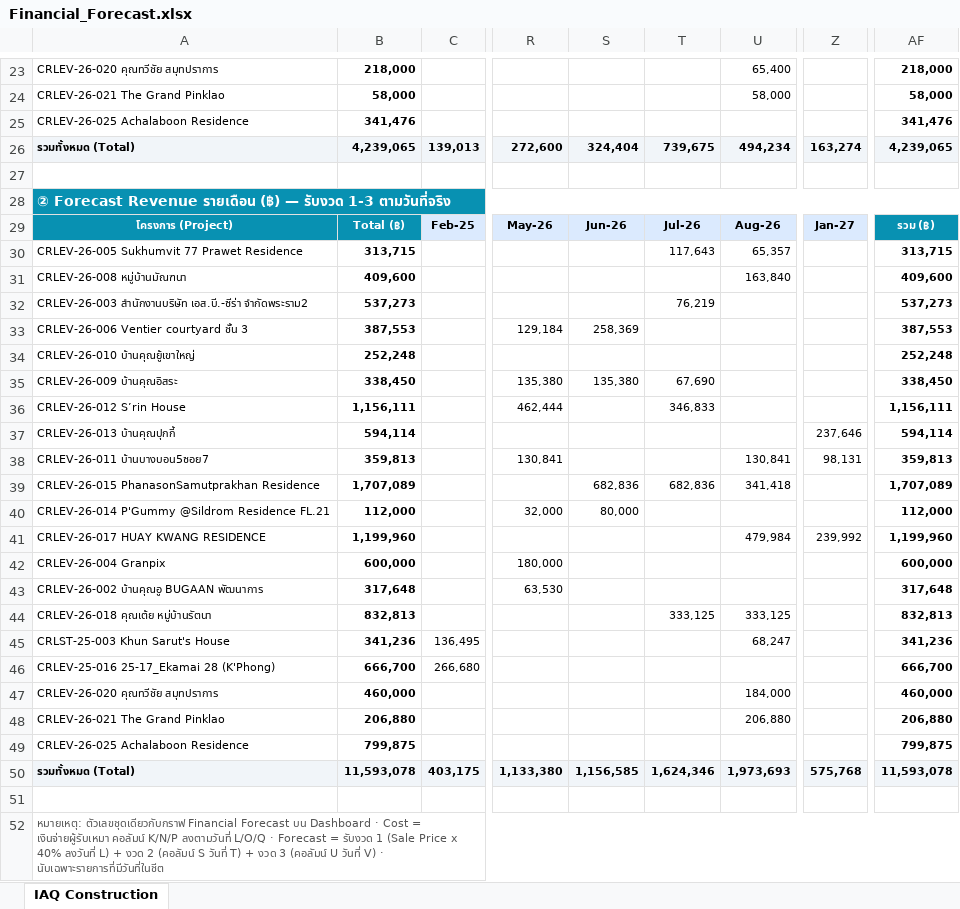
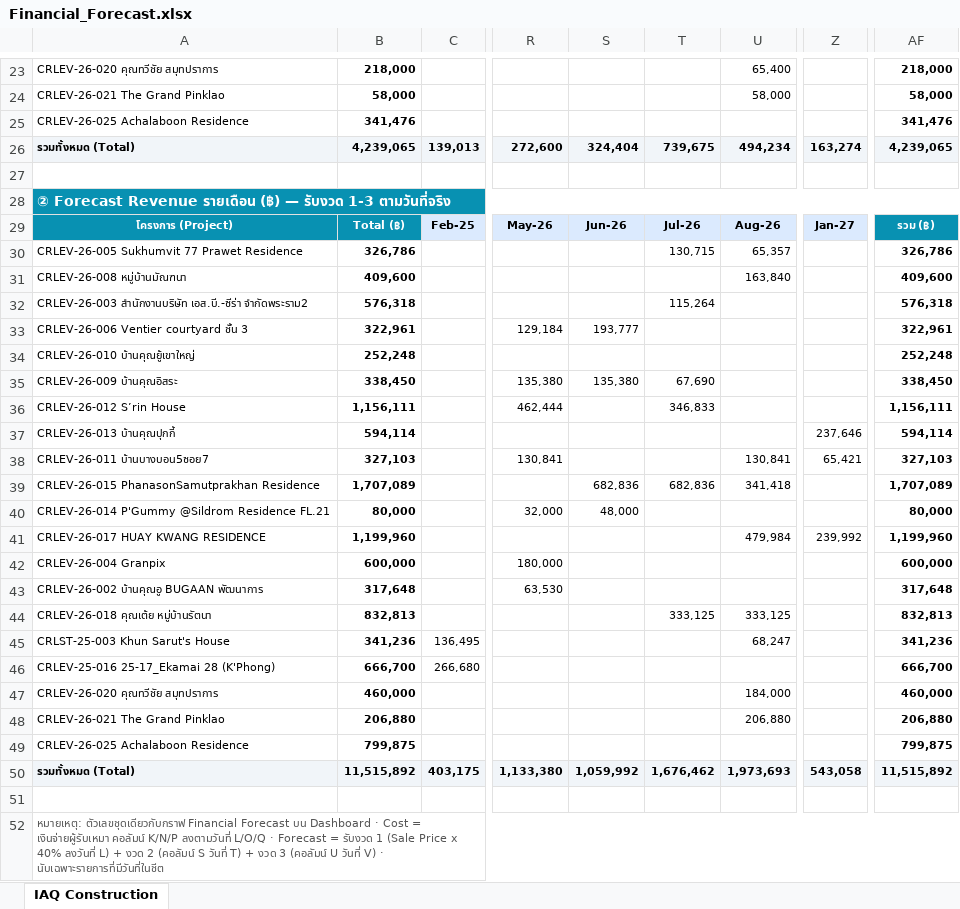
Before and after one commit to wyuwachotiphan-crypto/CM-Dashborad, an Excel workbook: Financial_Forecast.xlsx, sheet IAQ Construction, drawn as a sheet; only a part is shown, gaps mark what is left out; values as stored, in another font and other column widths than the file's, no borders; the diff names each change by its address in the sheet, - before the commit and + after, or states it on an @@ line.

```diff
--- a/Financial_Forecast.xlsx (sheet IAQ Construction)
+++ b/Financial_Forecast.xlsx (sheet IAQ Construction)
-B30: 313,715
+B30: 326,786
-T30: 117,643
+T30: 130,715
-AF30: 313,715
+AF30: 326,786
-B32: 537,273
+B32: 576,318
-T32: 76,219
+T32: 115,264
-AF32: 537,273
+AF32: 576,318
-B33: 387,553
+B33: 322,961
-S33: 258,369
+S33: 193,777
-AF33: 387,553
+AF33: 322,961
-B38: 359,813
+B38: 327,103
-Z38: 98,131
+Z38: 65,421
-AF38: 359,813
+AF38: 327,103
-B40: 112,000
+B40: 80,000
-S40: 80,000
+S40: 48,000
-AF40: 112,000
+AF40: 80,000
-B50: 11,593,078
+B50: 11,515,892
-S50: 1,156,585
+S50: 1,059,992
-T50: 1,624,346
+T50: 1,676,462
-Z50: 575,768
+Z50: 543,058
-AF50: 11,593,078
+AF50: 11,515,892
```
Also changed, not shown: 1 other file.
